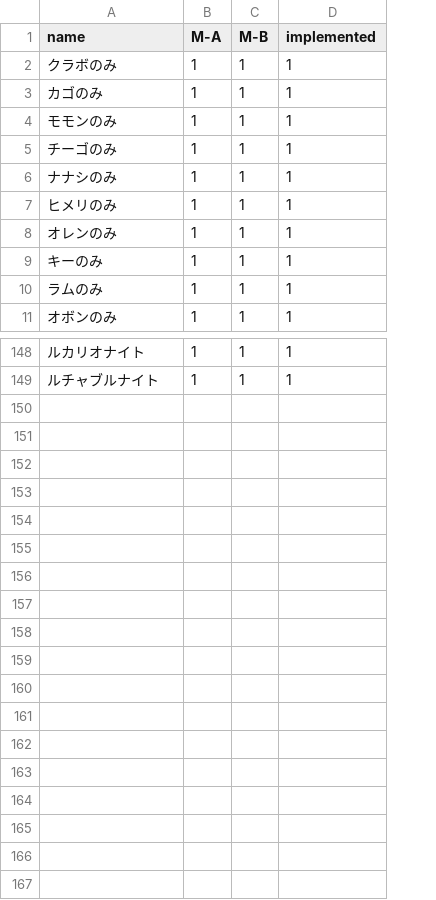
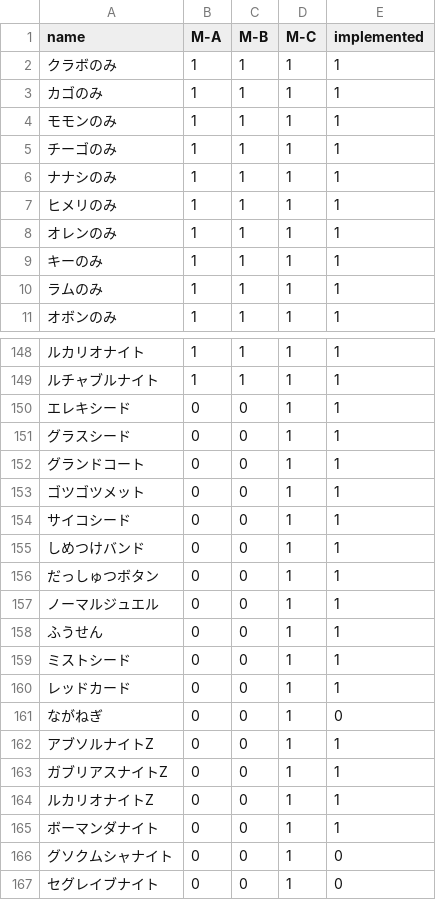
Before and after one commit to tmwork1/jpoke, a CSV file: src/jpoke/data/regulation/item.csv, drawn as a sheet; only a part is shown, gaps mark what is left out; the diff names each change by its address in the sheet, - before the commit and + after, or states it on an @@ line.

```diff
--- a/src/jpoke/data/regulation/item.csv
+++ b/src/jpoke/data/regulation/item.csv
+column D (M-C), rows 2-11: all 1; rows 148-149: 1 | 1
+row 150: エレキシード | 0 | 0 | 1 | 1
+row 151: グラスシード | 0 | 0 | 1 | 1
+row 152: グランドコート | 0 | 0 | 1 | 1
+row 153: ゴツゴツメット | 0 | 0 | 1 | 1
+row 154: サイコシード | 0 | 0 | 1 | 1
+row 155: しめつけバンド | 0 | 0 | 1 | 1
+row 156: だっしゅつボタン | 0 | 0 | 1 | 1
+row 157: ノーマルジュエル | 0 | 0 | 1 | 1
+row 158: ふうせん | 0 | 0 | 1 | 1
+row 159: ミストシード | 0 | 0 | 1 | 1
+row 160: レッドカード | 0 | 0 | 1 | 1
+row 161: ながねぎ | 0 | 0 | 1 | 0
+row 162: アブソルナイトZ | 0 | 0 | 1 | 1
+row 163: ガブリアスナイトZ | 0 | 0 | 1 | 1
+row 164: ルカリオナイトZ | 0 | 0 | 1 | 1
+row 165: ボーマンダナイト | 0 | 0 | 1 | 1
+row 166: グソクムシャナイト | 0 | 0 | 1 | 0
+row 167: セグレイブナイト | 0 | 0 | 1 | 0
```
Also changed, not shown: src/jpoke/data/regulation/pokemon.csv, 1 other file.
